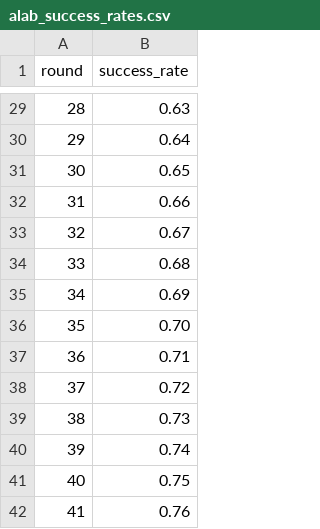
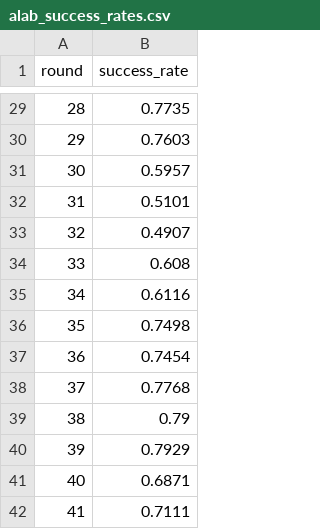
Before and after one commit to RITANAI/knowledge-ratchet, a CSV file: data/alab_success_rates.csv, drawn as a sheet; only a part is shown, gaps mark what is left out; the diff covers the shown part only.

```diff
--- a/data/alab_success_rates.csv
+++ b/data/alab_success_rates.csv
@@ -29,14 +29,14 @@ round,success_rate
-28,0.63
-29,0.64
-30,0.65
-31,0.66
-32,0.67
-33,0.68
-34,0.69
-35,0.70
-36,0.71
-37,0.72
-38,0.73
-39,0.74
-40,0.75
-41,0.76
+28,0.7735
+29,0.7603
+30,0.5957
+31,0.5101
+32,0.4907
+33,0.608
+34,0.6116
+35,0.7498
+36,0.7454
+37,0.7768
+38,0.79
+39,0.7929
+40,0.6871
+41,0.7111
```
Also changed, not shown: 27 edited cells elsewhere in this file, 8 other files.
